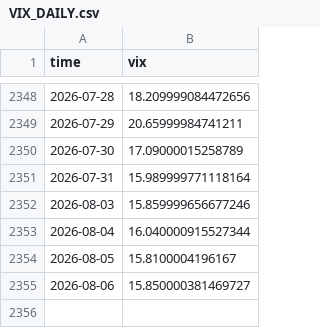
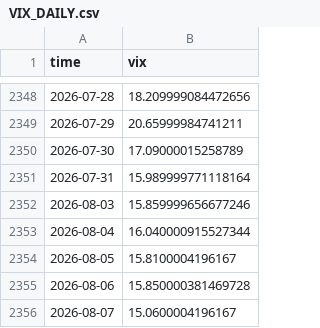
Before and after one commit to manumartinb/CALENDAR_REGIME, a CSV file: feeds/VIX_DAILY.csv, drawn as a sheet; only a part is shown, gaps mark what is left out.

Commit message:
daily refresh 2026-08-07

```diff
--- a/feeds/VIX_DAILY.csv
+++ b/feeds/VIX_DAILY.csv
@@ -2354,2 +2354,3 @@ time,vix
 2026-08-05,15.8100004196167
-2026-08-06,15.850000381469727
+2026-08-06,15.850000381469728
+2026-08-07,15.0600004196167
```
Also changed, not shown: 1 other file.
